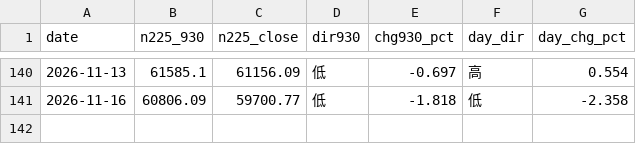
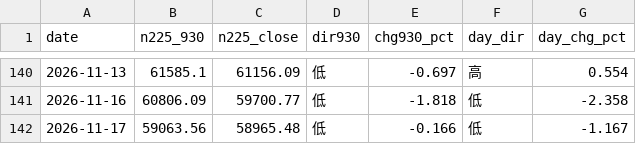
Before and after one commit to parachan-go/daytrade-dashboard, a CSV file: market.csv, drawn as a sheet; only a part is shown, gaps mark what is left out.

```diff
--- a/market.csv
+++ b/market.csv
@@ -141 +141,2 @@ date,n225_930,n225_close,dir930,chg930_pct,day_dir,day_chg_pct
 2026-11-16,60806.09,59700.77,低,-1.818,低,-2.358
+2026-11-17,59063.56,58965.48,低,-0.166,低,-1.167
```
Also changed, not shown: records.csv, 2 other files.
